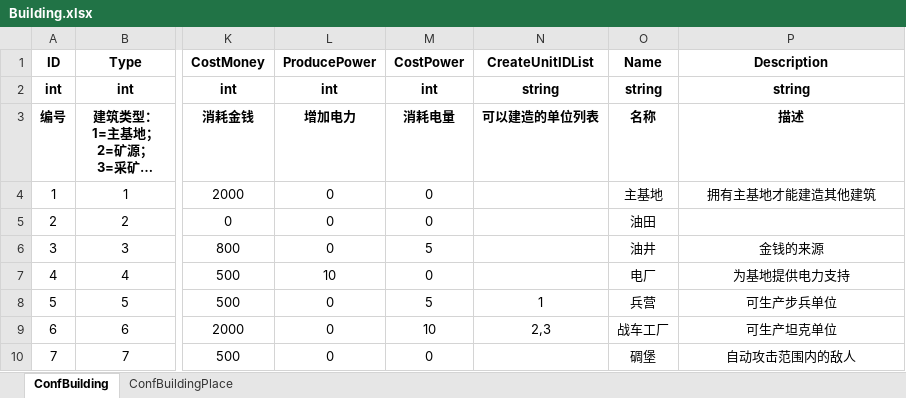
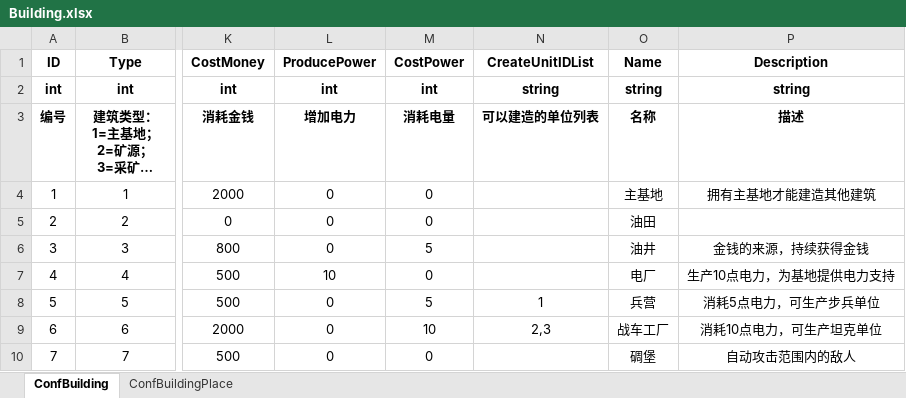
Before and after one commit to ZiglerOllydbg/ra2, an Excel workbook: config/excel/Building.xlsx, sheet ConfBuilding, drawn as a sheet; only a part is shown, gaps mark what is left out; long unchanged cells end in …; values as stored, in another font and other column widths than the file's, no borders; the diff names each change by its address in the sheet, - before the commit and + after, or states it on an @@ line.

```diff
--- a/config/excel/Building.xlsx (sheet ConfBuilding)
+++ b/config/excel/Building.xlsx (sheet ConfBuilding)
-P6 (Description): 金钱的来源
+P6 (Description): 金钱的来源，持续获得金钱
-P7 (Description): 为基地提供电力支持
+P7 (Description): 生产10点电力，为基地提供电力支持
-P8 (Description): 可生产步兵单位
+P8 (Description): 消耗5点电力，可生产步兵单位
-P9 (Description): 可生产坦克单位
+P9 (Description): 消耗10点电力，可生产坦克单位
```
Also changed, not shown: 3 other files.
